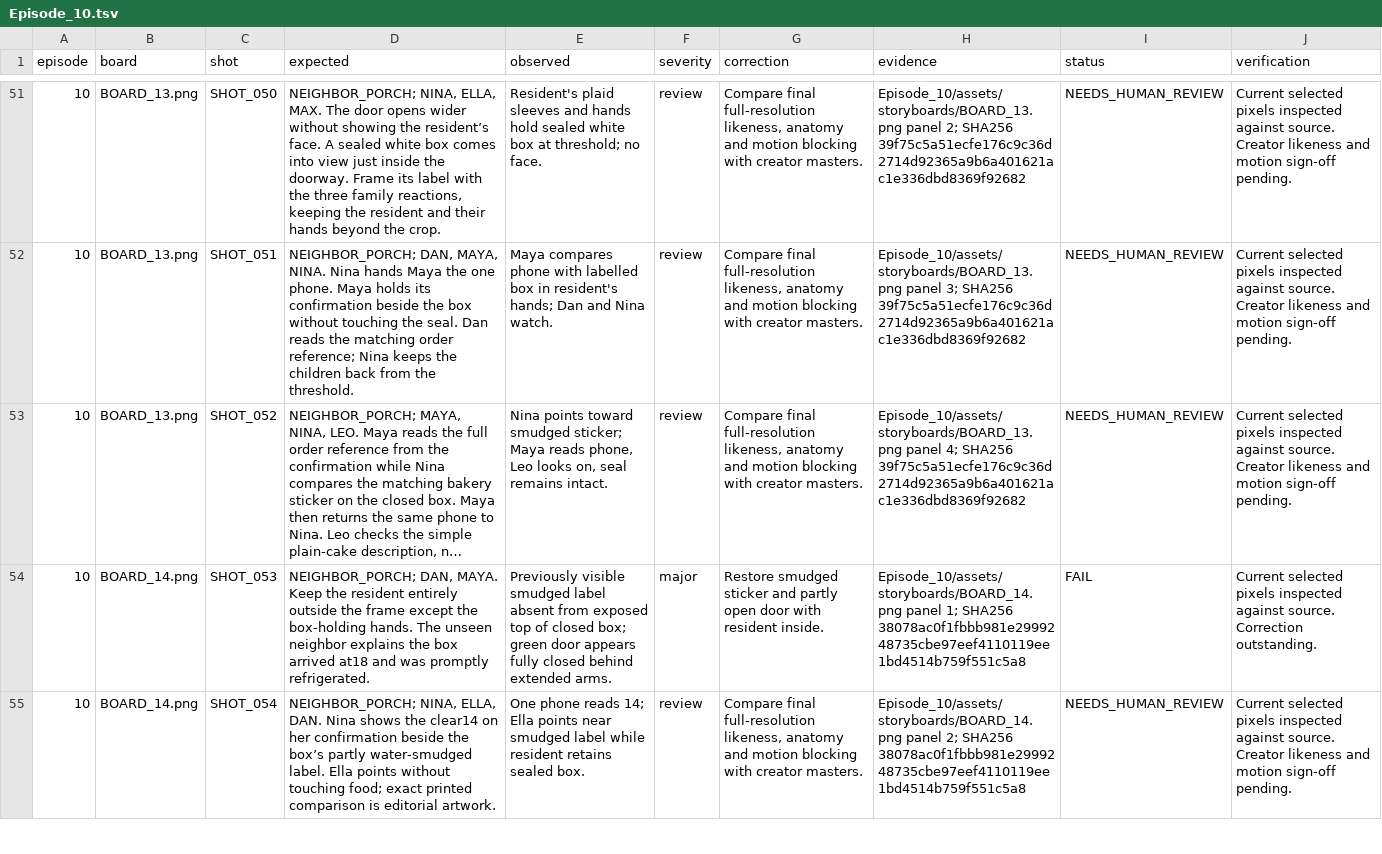
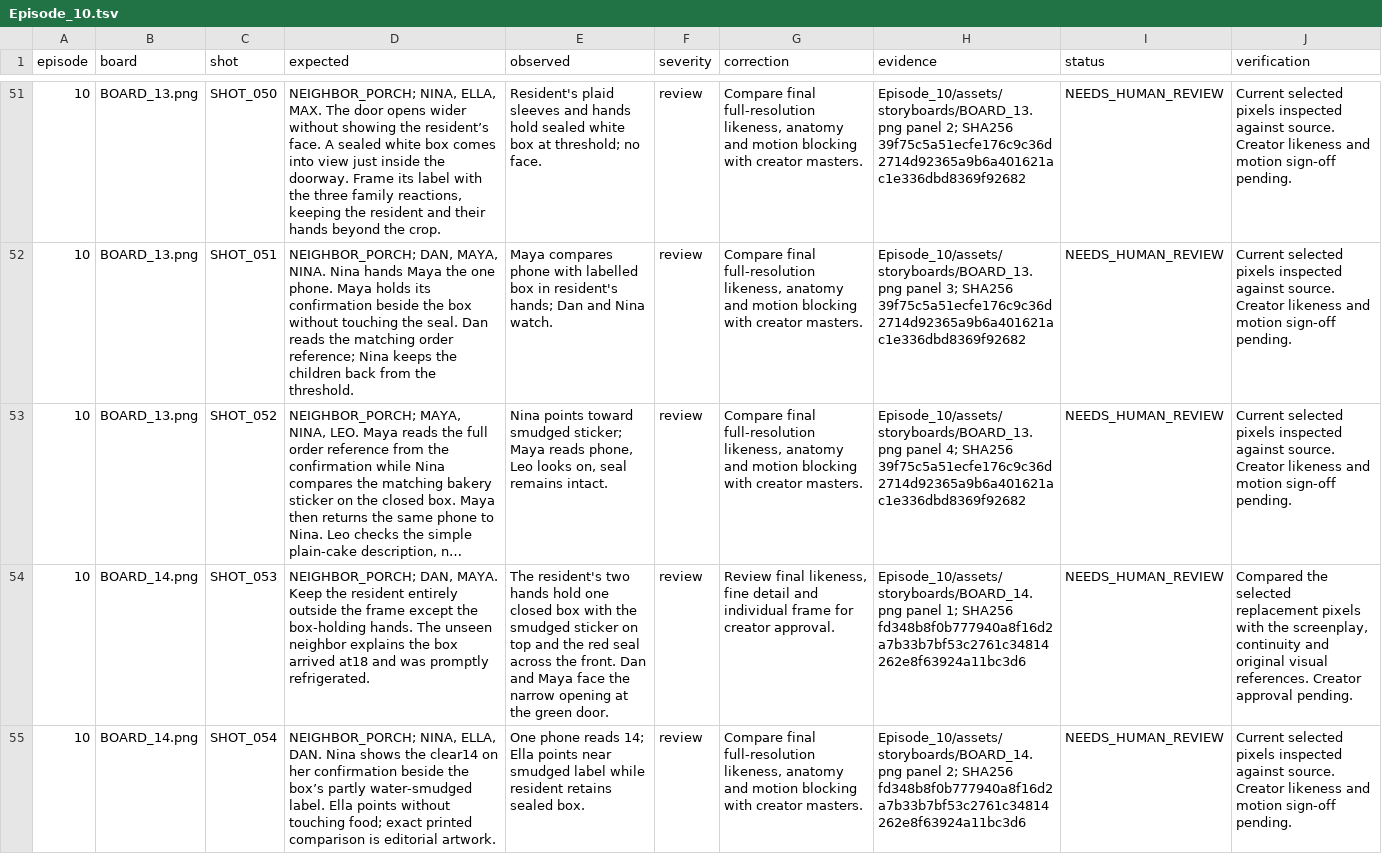
Before and after one commit to anneshabiswaas22-collab/ai-story-building, a TSV file: docs/qa/Episode_10.tsv, drawn as a sheet; only a part is shown, gaps mark what is left out; long unchanged cells end in …; the diff covers the shown part only; the diff names each change by its address in the sheet, - before the commit and + after, or states it on an @@ line.

Commit message:
Repair Episode 10 storyboard 14: sealed box sticker

```diff
--- a/docs/qa/Episode_10.tsv
+++ b/docs/qa/Episode_10.tsv
-E54 (observed): Previously visible smudged label absent from exposed top of closed box; green door appears fully closed behind extended arms.
+E54 (observed): The resident's two hands hold one closed box with the smudged sticker on top and the red seal across the front. Dan and Maya face the narrow opening at the green door.
-F54 (severity): major
+F54 (severity): review
-G54 (correction): Restore smudged sticker and partly open door with resident inside.
+G54 (correction): Review final likeness, fine detail and individual frame for creator approval.
-H54 (evidence): …1; SHA256 38078ac0f1fbbb981e2999248735cbe97eef4110119ee1bd4514b759f551c5a8
+H54 (evidence): …1; SHA256 fd348b8f0b777940a8f16d2a7b33b7bf53c2761c34814262e8f63924a11bc3d6
-I54 (status): FAIL
+I54 (status): NEEDS_HUMAN_REVIEW
-J54 (verification): Current selected pixels inspected against source. Correction outstanding.
+J54 (verification): Compared the selected replacement pixels with the screenplay, continuity and original visual references. Creator approval pending.
-H55 (evidence): …2; SHA256 38078ac0f1fbbb981e2999248735cbe97eef4110119ee1bd4514b759f551c5a8
+H55 (evidence): …2; SHA256 fd348b8f0b777940a8f16d2a7b33b7bf53c2761c34814262e8f63924a11bc3d6
```
Also changed, not shown: 12 edited cells elsewhere in this file, 4 other files.
